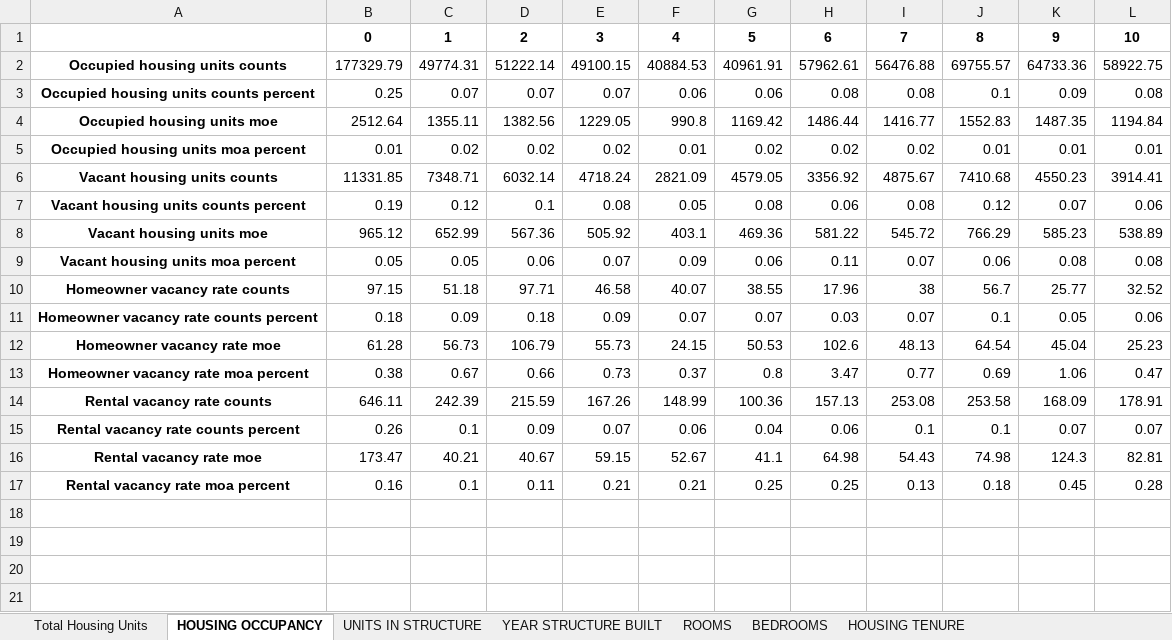
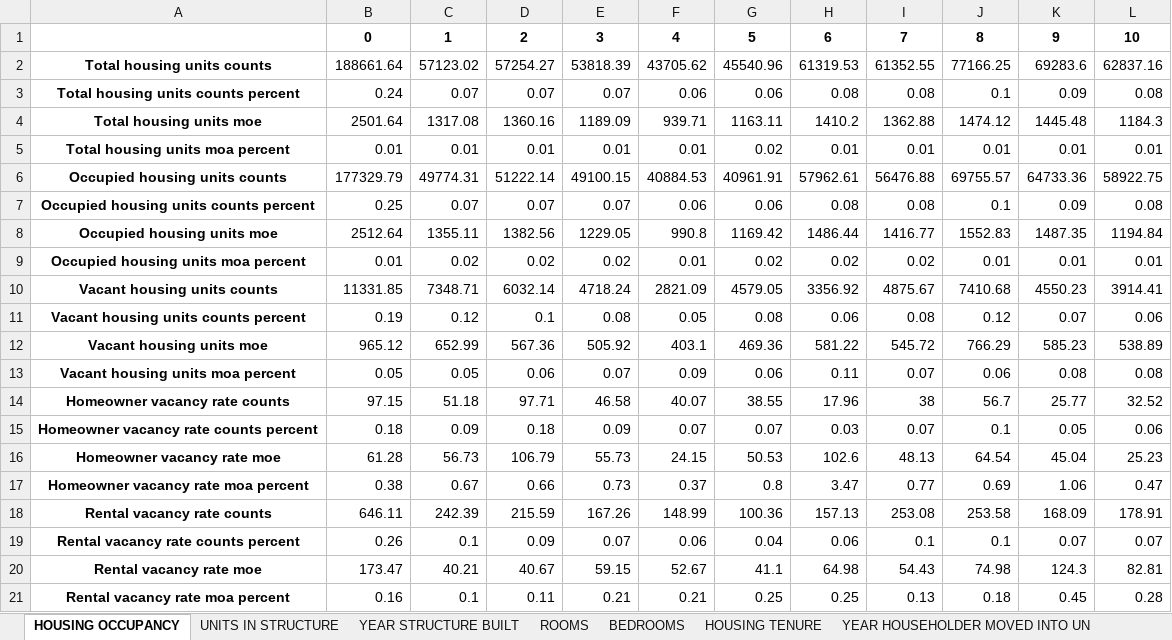
Before and after one commit to misty-garcia/sa2020-CCD, an Excel workbook: sa2020_ccd_housing.xlsx, sheet HOUSING OCCUPANCY, drawn as a sheet; values as stored, in another font and other column widths than the file's, no borders; the diff names each change by its address in the sheet, - before the commit and + after, or states it on an @@ line.

```diff
--- a/sa2020_ccd_housing.xlsx (sheet HOUSING OCCUPANCY)
+++ b/sa2020_ccd_housing.xlsx (sheet HOUSING OCCUPANCY)
-sheet tab: Total Housing Units
+sheet tab: YEAR HOUSEHOLDER MOVED INTO UN
+row 2: Total housing units counts | 188661.64 | 57123.02 | 57254.27 | 53818.39 | 43705.62 | 45540.96 | 61319.53 | 61352.55 | 77166.25 | 69283.6 | 62837.16
+row 3: Total housing units counts percent | 0.24 | 0.07 | 0.07 | 0.07 | 0.06 | 0.06 | 0.08 | 0.08 | 0.1 | 0.09 | 0.08
+row 4: Total housing units moe | 2501.64 | 1317.08 | 1360.16 | 1189.09 | 939.71 | 1163.11 | 1410.2 | 1362.88 | 1474.12 | 1445.48 | 1184.3
+row 5: Total housing units moa percent | 0.01 | 0.01 | 0.01 | 0.01 | 0.01 | 0.02 | 0.01 | 0.01 | 0.01 | 0.01 | 0.01
```
Also changed, not shown: sheet HOUSING TENURE, sheet BEDROOMS, sheet UNITS IN STRUCTURE, sheet YEAR STRUCTURE BUILT, sheet ROOMS, other sheet tabs, sa2020_ccd_demo.xlsx, 7 other files.
